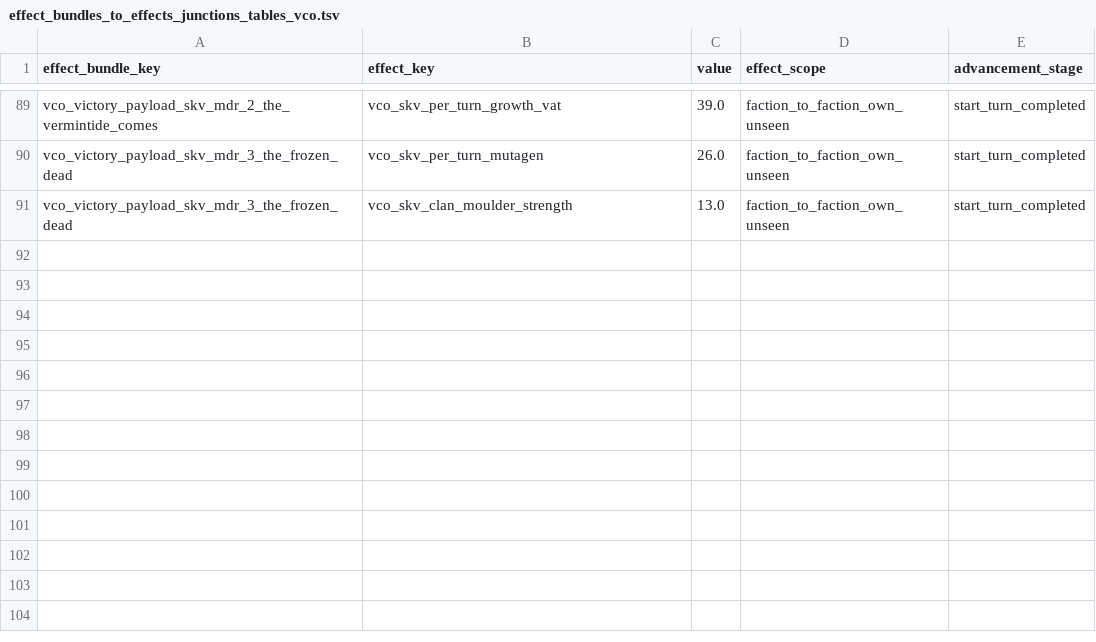
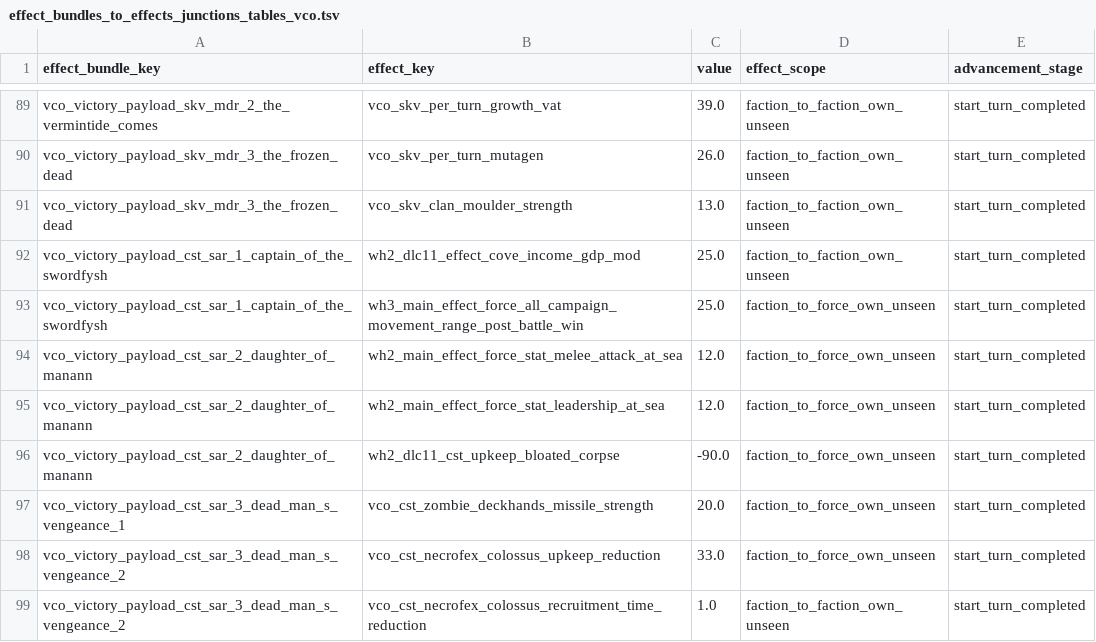
Before and after one commit to msolefonte/vco, a TSV file: src/db/effect_bundles_to_effects_junctions_tables_vco.tsv, drawn as a sheet; only a part is shown, gaps mark what is left out.

Commit message:
sartosa rewards completed. missions file updated. faction only needs icon updates to be completed

```diff
--- a/src/db/effect_bundles_to_effects_junctions_tables_vco.tsv
+++ b/src/db/effect_bundles_to_effects_junctions_tables_vco.tsv
@@ -91 +91,9 @@ vco_victory_payload_skv_mdr_3_the_frozen_dead	vco_skv_per_turn_mutagen	26.0	fact
 vco_victory_payload_skv_mdr_3_the_frozen_dead	vco_skv_clan_moulder_strength	13.0	faction_to_faction_own_unseen	start_turn_completed
+vco_victory_payload_cst_sar_1_captain_of_the_swordfysh	wh2_dlc11_effect_cove_income_gdp_mod	25.0	faction_to_faction_own_unseen	start_turn_completed
+vco_victory_payload_cst_sar_1_captain_of_the_swordfysh	wh3_main_effect_force_all_campaign_movement_range_post_battle_win	25.0	faction_to_force_own_unseen	start_turn_completed
+vco_victory_payload_cst_sar_2_daughter_of_manann	wh2_main_effect_force_stat_melee_attack_at_sea	12.0	faction_to_force_own_unseen	start_turn_completed
+vco_victory_payload_cst_sar_2_daughter_of_manann	wh2_main_effect_force_stat_leadership_at_sea	12.0	faction_to_force_own_unseen	start_turn_completed
+vco_victory_payload_cst_sar_2_daughter_of_manann	wh2_dlc11_cst_upkeep_bloated_corpse	-90.0	faction_to_force_own_unseen	start_turn_completed
+vco_victory_payload_cst_sar_3_dead_man_s_vengeance_1	vco_cst_zombie_deckhands_missile_strength	20.0	faction_to_force_own_unseen	start_turn_completed
+vco_victory_payload_cst_sar_3_dead_man_s_vengeance_2	vco_cst_necrofex_colossus_upkeep_reduction	33.0	faction_to_force_own_unseen	start_turn_completed
+vco_victory_payload_cst_sar_3_dead_man_s_vengeance_2	vco_cst_necrofex_colossus_recruitment_time_reduction	1.0	faction_to_faction_own_unseen	start_turn_completed
```
Also changed, not shown: src/db/effect_bonus_value_ids_unit_sets_tables_vco.tsv, src/db/effects_tables_vco.tsv, 4 other files.
